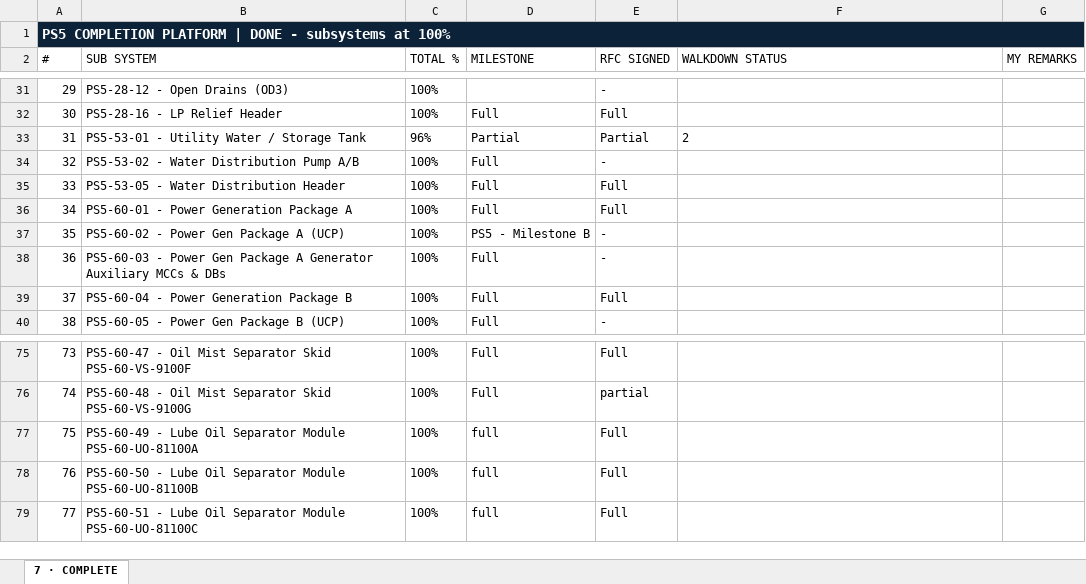
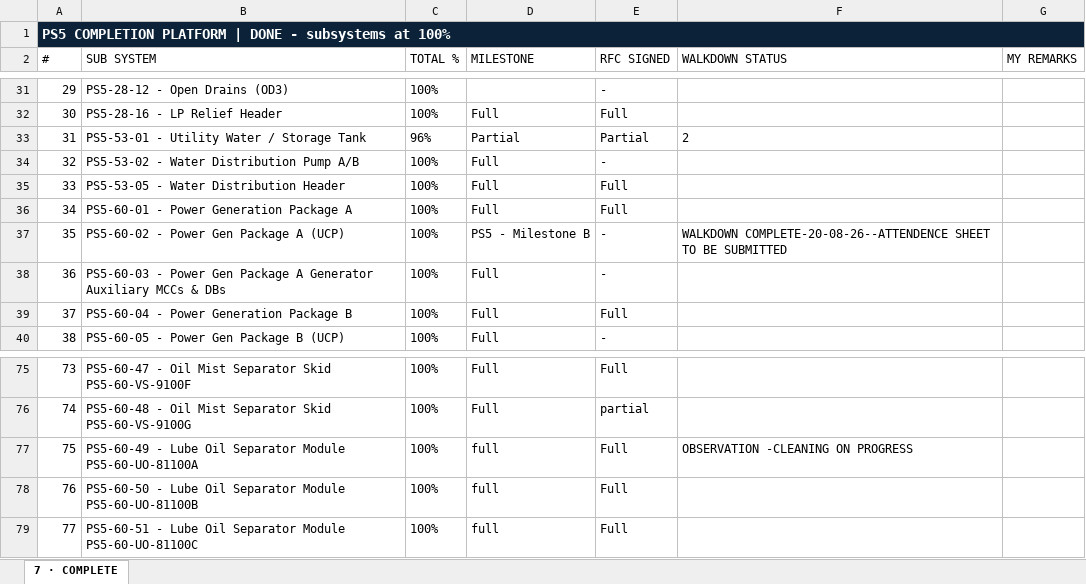
Before and after one commit to Mohamedgawad1/PS5-COMPLETION-PLATFORM, an Excel workbook: EXCEL/7 - COMPLETE.xlsm, sheet 7 · COMPLETE, drawn as a sheet; only a part is shown, gaps mark what is left out; values as stored, in another font and other column widths than the file's, no borders; the diff names each change by its address in the sheet, - before the commit and + after, or states it on an @@ line.

```diff
--- a/EXCEL/7 - COMPLETE.xlsm (sheet 7 · COMPLETE)
+++ b/EXCEL/7 - COMPLETE.xlsm (sheet 7 · COMPLETE)
-F37 (WALKDOWN STATUS): (empty)
+F37 (WALKDOWN STATUS): WALKDOWN COMPLETE-20-08-26--ATTENDENCE SHEET TO BE SUBMITTED
-F77 (WALKDOWN STATUS): (empty)
+F77 (WALKDOWN STATUS): OBSERVATION -CLEANING ON PROGRESS
```
Also changed, not shown: EXCEL/2 - RFC PROGRESS.xlsx, EXCEL/3 - BLOCKING-REMARKS.xlsx, 9 other files.
